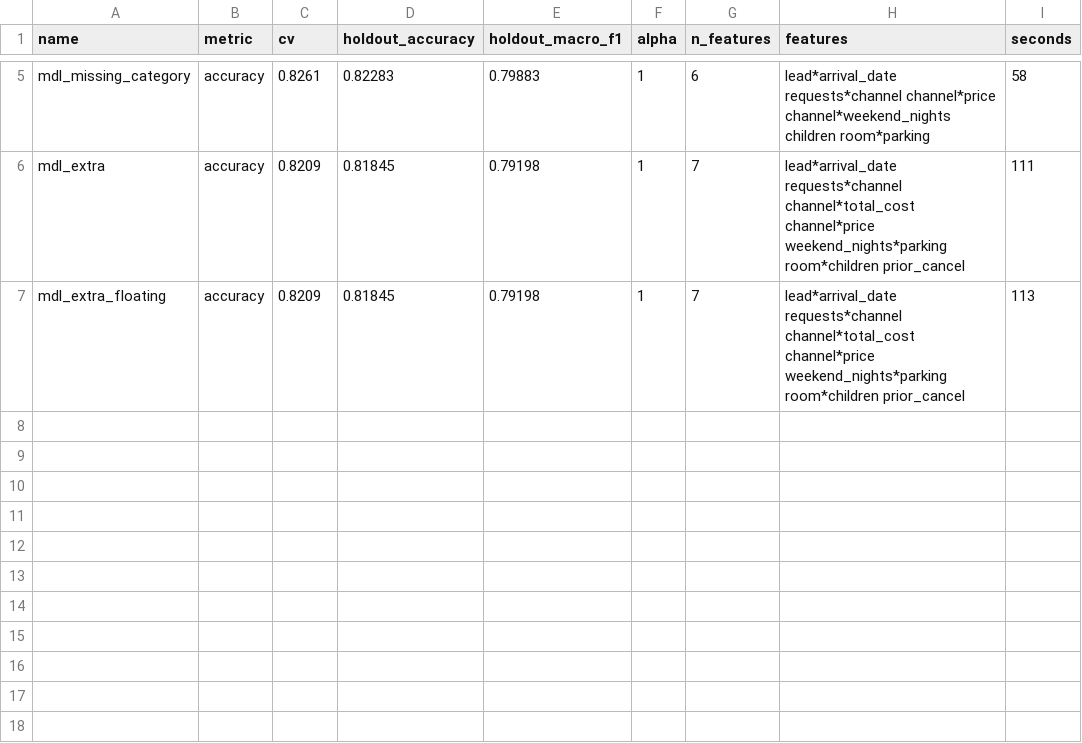
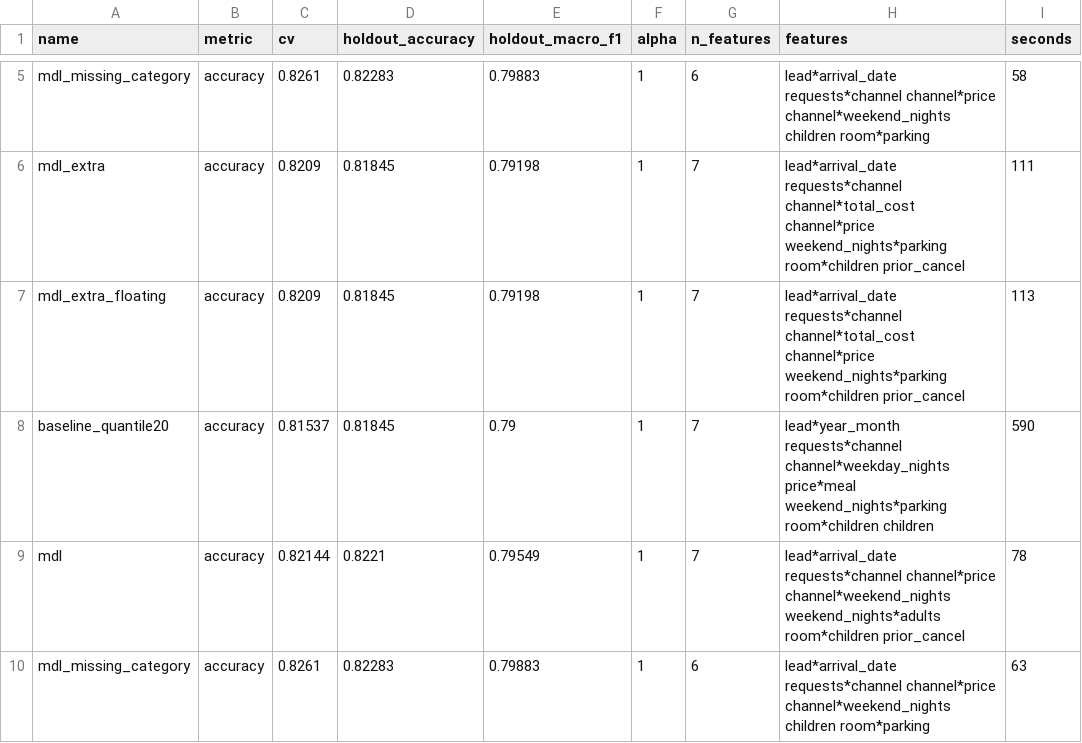
Before and after one commit to ethj0r/IF3170_G06_PhilippsLeatherJacket, a CSV file: experiments/naive_bayes/results.csv, drawn as a sheet; only a part is shown, gaps mark what is left out.

Commit message:
feat(nb): add experiment submission option

```diff
--- a/experiments/naive_bayes/results.csv
+++ b/experiments/naive_bayes/results.csv
@@ -7 +7,4 @@ mdl_extra,accuracy,0.8209,0.81845,0.79198,1,7,lead*arrival_date requests*channel
 mdl_extra_floating,accuracy,0.8209,0.81845,0.79198,1,7,lead*arrival_date requests*channel channel*total_cost channel*price weekend_nights*parking room*children prior_cancel,113
+baseline_quantile20,accuracy,0.81537,0.81845,0.79,1,7,lead*year_month requests*channel channel*weekday_nights price*meal weekend_nights*parking room*children children,590
+mdl,accuracy,0.82144,0.8221,0.79549,1,7,lead*arrival_date requests*channel channel*price channel*weekend_nights weekend_nights*adults room*children prior_cancel,78
+mdl_missing_category,accuracy,0.8261,0.82283,0.79883,1,6,lead*arrival_date requests*channel channel*price channel*weekend_nights children room*parking,63
```
Also changed, not shown: 1 other file.
